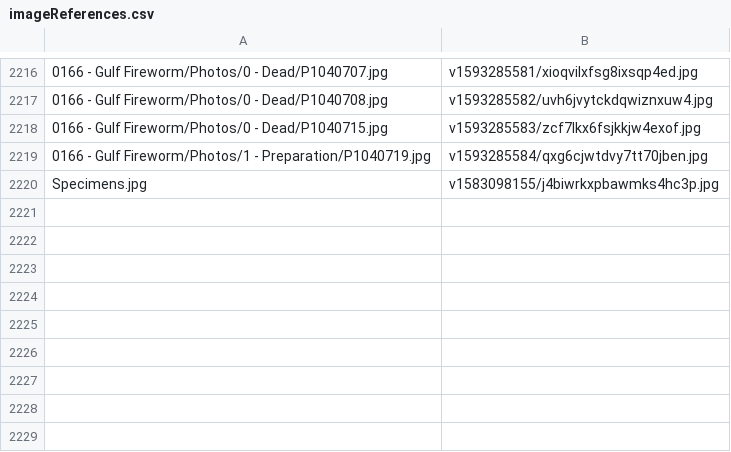
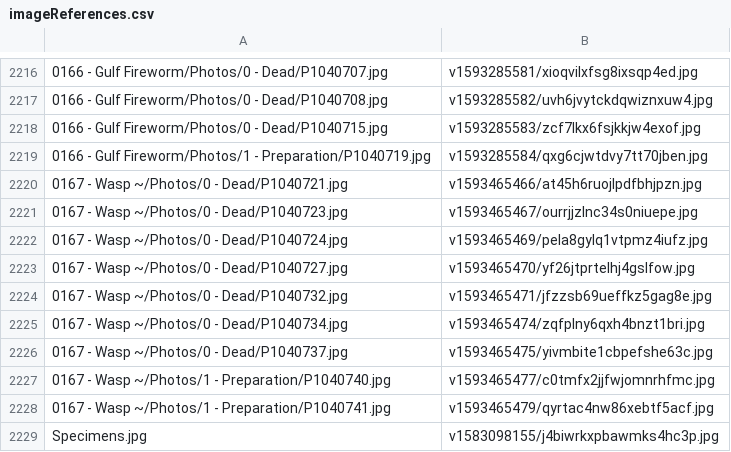
Before and after one commit to ZGorlock/SpecimensWebsiteGenerator, a CSV file: resources/imageReferences.csv, drawn as a sheet; only a part is shown, gaps mark what is left out; the diff names each change by its address in the sheet, - before the commit and + after, or states it on an @@ line.

Commit message:
Added new Specimen

```diff
--- a/resources/imageReferences.csv
+++ b/resources/imageReferences.csv
+row 2220: 0167 - Wasp ~/Photos/0 - Dead/P1040721.jpg | v1593465466/at45h6ruojlpdfbhjpzn.jpg
+row 2221: 0167 - Wasp ~/Photos/0 - Dead/P1040723.jpg | v1593465467/ourrjjzlnc34s0niuepe.jpg
+row 2222: 0167 - Wasp ~/Photos/0 - Dead/P1040724.jpg | v1593465469/pela8gylq1vtpmz4iufz.jpg
+row 2223: 0167 - Wasp ~/Photos/0 - Dead/P1040727.jpg | v1593465470/yf26jtprtelhj4gslfow.jpg
+row 2224: 0167 - Wasp ~/Photos/0 - Dead/P1040732.jpg | v1593465471/jfzzsb69ueffkz5gag8e.jpg
+row 2225: 0167 - Wasp ~/Photos/0 - Dead/P1040734.jpg | v1593465474/zqfplny6qxh4bnzt1bri.jpg
+row 2226: 0167 - Wasp ~/Photos/0 - Dead/P1040737.jpg | v1593465475/yivmbite1cbpefshe63c.jpg
+row 2227: 0167 - Wasp ~/Photos/1 - Preparation/P1040740.jpg | v1593465477/c0tmfx2jjfwjomnrhfmc.jpg
+row 2228: 0167 - Wasp ~/Photos/1 - Preparation/P1040741.jpg | v1593465479/qyrtac4nw86xebtf5acf.jpg
```
